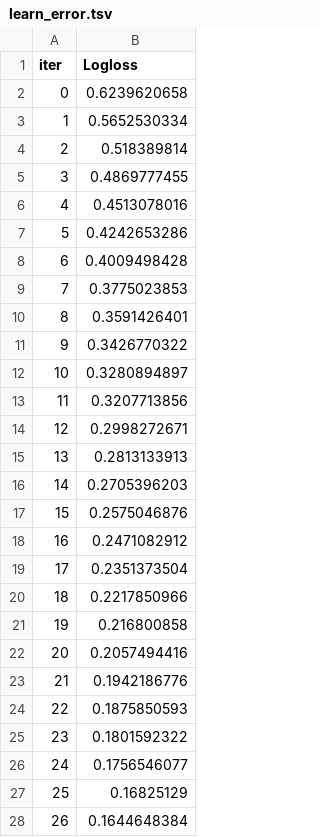
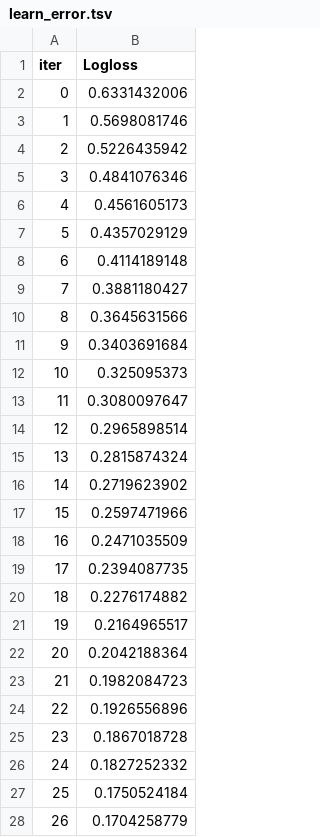
Before and after one commit to po5412409/Accounting-Fraud, a TSV file: 05.성능고도화/catboost_info/learn_error.tsv, drawn as a sheet; only a part is shown; the diff covers the shown part only.

```diff
--- a/05.성능고도화/catboost_info/learn_error.tsv
+++ b/05.성능고도화/catboost_info/learn_error.tsv
@@ -1,28 +1,28 @@
 iter	Logloss
-0	0.6239620658
-1	0.5652530334
-2	0.518389814
-3	0.4869777455
-4	0.4513078016
-5	0.4242653286
-6	0.4009498428
-7	0.3775023853
-8	0.3591426401
-9	0.3426770322
-10	0.3280894897
-11	0.3207713856
-12	0.2998272671
-13	0.2813133913
-14	0.2705396203
-15	0.2575046876
-16	0.2471082912
-17	0.2351373504
-18	0.2217850966
-19	0.216800858
-20	0.2057494416
-21	0.1942186776
-22	0.1875850593
-23	0.1801592322
-24	0.1756546077
-25	0.16825129
-26	0.1644648384
+0	0.6331432006
+1	0.5698081746
+2	0.5226435942
+3	0.4841076346
+4	0.4561605173
+5	0.4357029129
+6	0.4114189148
+7	0.3881180427
+8	0.3645631566
+9	0.3403691684
+10	0.325095373
+11	0.3080097647
+12	0.2965898514
+13	0.2815874324
+14	0.2719623902
+15	0.2597471966
+16	0.2471035509
+17	0.2394087735
+18	0.2276174882
+19	0.2164965517
+20	0.2042188364
+21	0.1982084723
+22	0.1926556896
+23	0.1867018728
+24	0.1827252332
+25	0.1750524184
+26	0.1704258779
```
Also changed, not shown: 73 edited cells elsewhere in this file, 05.성능고도화/catboost_info/time_left.tsv, 6 other files.
